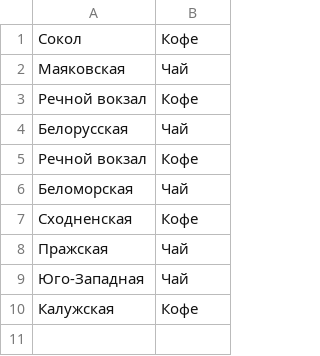
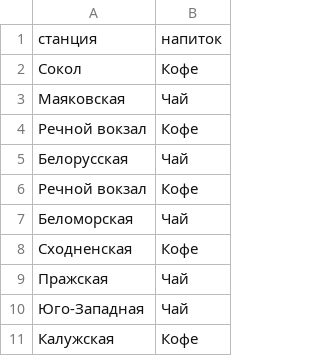
Before and after one commit to Anttega/KNN-algoritm, a CSV file: data.csv, drawn as a sheet; the diff names each change by its address in the sheet, - before the commit and + after, or states it on an @@ line.

```diff
--- a/data.csv
+++ b/data.csv
+row 1: станция | напиток
```
Also changed, not shown: 1 other file.
